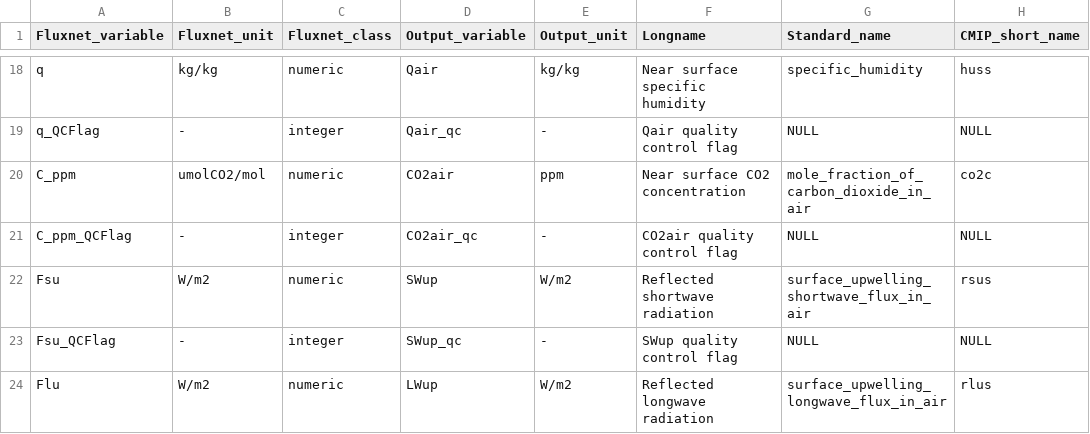
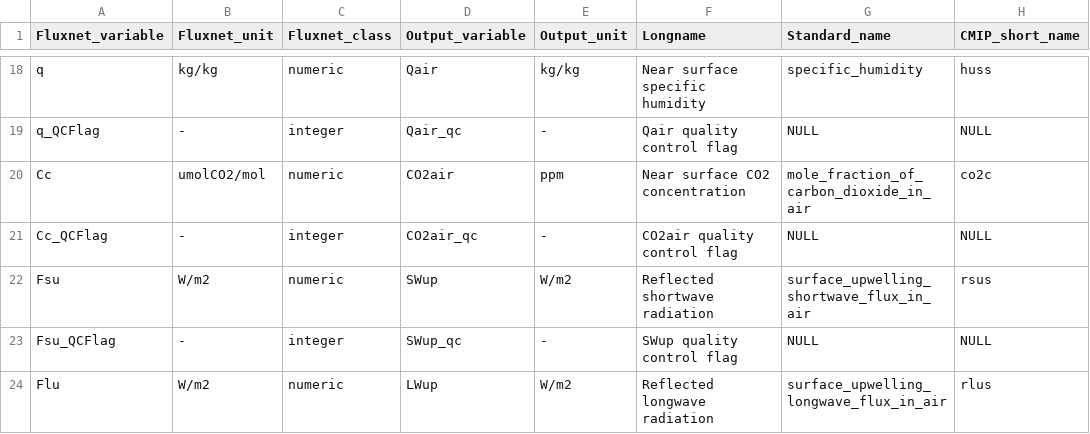
Before and after one commit to aukkola/FluxnetLSM, a CSV file: data/Output_variables_OzFlux.csv, drawn as a sheet; only a part is shown, gaps mark what is left out; the diff names each change by its address in the sheet, - before the commit and + after, or states it on an @@ line.

Commit message:
fixing CO2air input name for ozflux

```diff
--- a/data/Output_variables_OzFlux.csv
+++ b/data/Output_variables_OzFlux.csv
-A20 (Fluxnet_variable): C_ppm
+A20 (Fluxnet_variable): Cc
-A21 (Fluxnet_variable): C_ppm_QCFlag
+A21 (Fluxnet_variable): Cc_QCFlag
```
